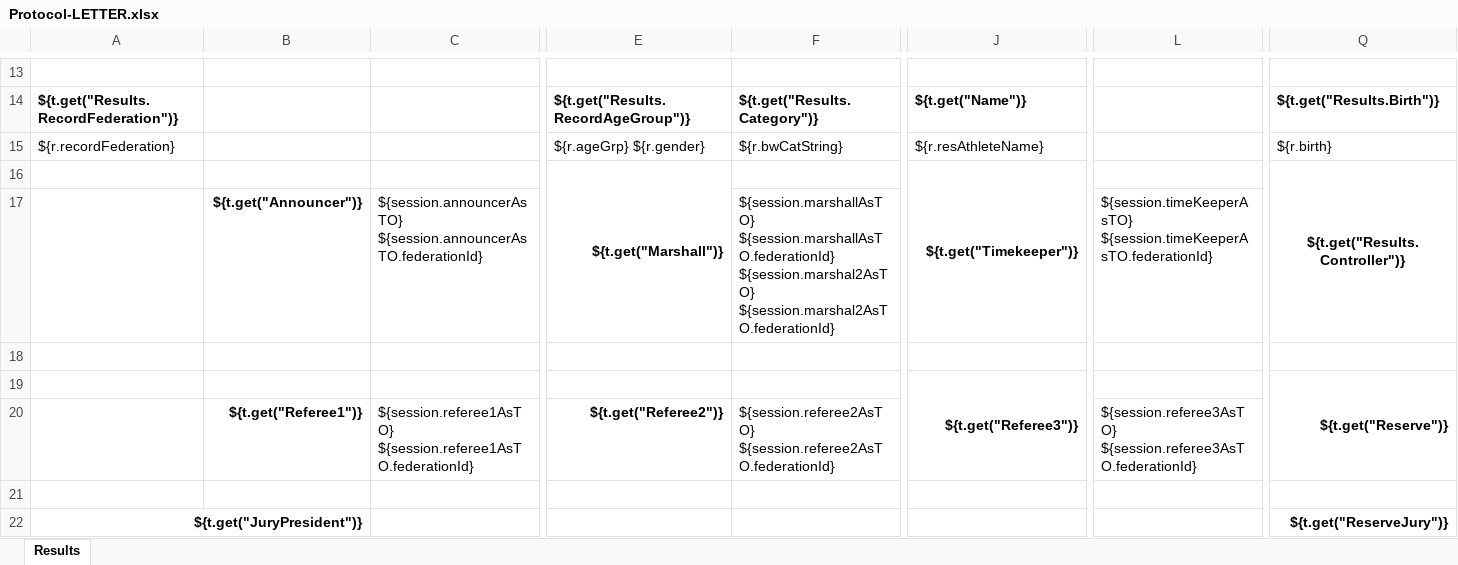
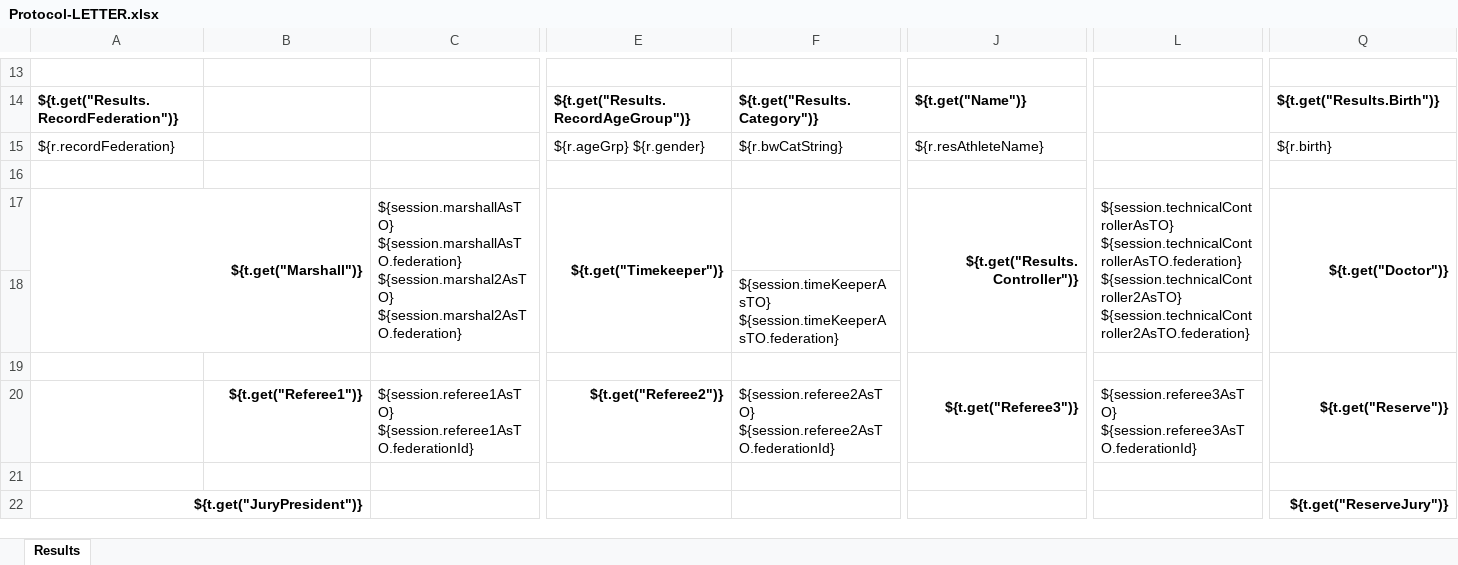
Before and after one commit to jflamy/owlcms4, an Excel workbook: owlcms/src/main/resources/templates/protocol/Protocol-LETTER.xlsx, sheet Results, drawn as a sheet; only a part is shown, gaps mark what is left out; values as stored, in another font and other column widths than the file's, no borders; conditional formats not drawn; removed rows and columns are numbered as before the commit, all else as after; rows hold the shown columns only; ↵ is a line break in a cell; the diff names each change by its address in the sheet, - before the commit and + after, or states it on an @@ line.

```diff
--- a/owlcms/src/main/resources/templates/protocol/Protocol-LETTER.xlsx (sheet Results)
+++ b/owlcms/src/main/resources/templates/protocol/Protocol-LETTER.xlsx (sheet Results)
-row 16:  |  |  | ${t.get("Marshall")} |  | ${t.get("Timekeeper")} |  | ${t.get("Results.Controller")}
-row 17:  | ${t.get("Announcer")} | ${session.announcerAsTO} ${session.announcerAsTO.federationId} |  | ${session.marshallAsTO} ${session.marshallAsTO.federationId} ${session.marshal2AsTO} ${session.marshal2AsTO.federationId} |  | ${session.timeKeeperAsTO} ${session.timeKeeperAsTO.federationId}
+row 17: ${t.get("Marshall")} |  | ${session.marshallAsTO} ${session.marshallAsTO.federation} ↵ ${session.marshal2AsTO} ${session.marshal2AsTO.federation} | ${t.get("Timekeeper")} |  | ${t.get("Results.Controller")} | ${session.technicalControllerAsTO} ${session.technicalControllerAsTO.federation} ↵ ${session.technicalController2AsTO} ${session.technicalController2AsTO.federation} | ${t.get("Doctor")}
+row 18:  |  |  |  | ${session.timeKeeperAsTO} ${session.timeKeeperAsTO.federation}
```
Also changed, not shown: owlcms/src/main/resources/templates/protocol/PanAmProtocol-A4.xlsx, owlcms/src/main/resources/templates/protocol/PanAmProtocol-LETTER.xlsx, 9 other files.
